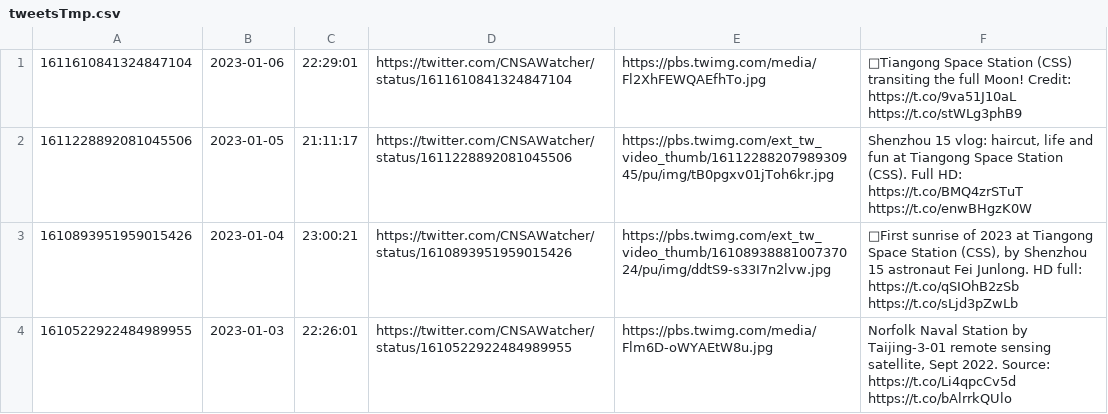
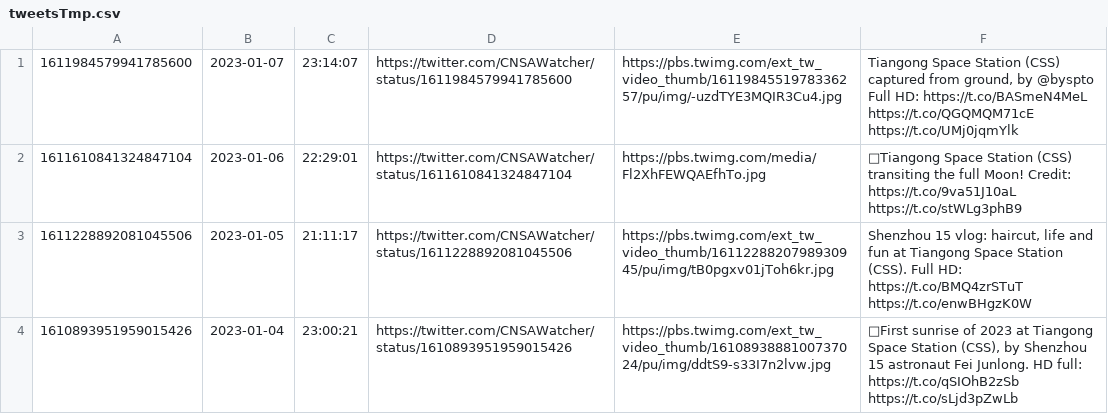
Before and after one commit to CNSAWatcher/cnsawatcher.github.io, a CSV file: scripts/twint/tweetsTmp.csv, drawn as a sheet; only a part is shown; the shorter side is filled out with more unchanged rows; the diff names each change by its address in the sheet, - before the commit and + after, or states it on an @@ line.

```diff
--- a/scripts/twint/tweetsTmp.csv
+++ b/scripts/twint/tweetsTmp.csv
+row 1: 1611984579941785600 | 2023-01-07 | 23:14:07 | https://twitter.com/CNSAWatcher/status/1611984579941785600 | https://pbs.twimg.com/ext_tw_video_thumb/1611984551978336257/pu/img/-uzdTYE3MQIR3Cu4.jpg | Tiangong Space Station (CSS) captured from ground, by @byspto Full HD: https://t.co/BASmeN4MeL https://t.co/QGQMQM71cE https://t.co/UMj0jqmYlk
```
Also changed, not shown: scripts/twint/tweets.csv, 5 other files.
